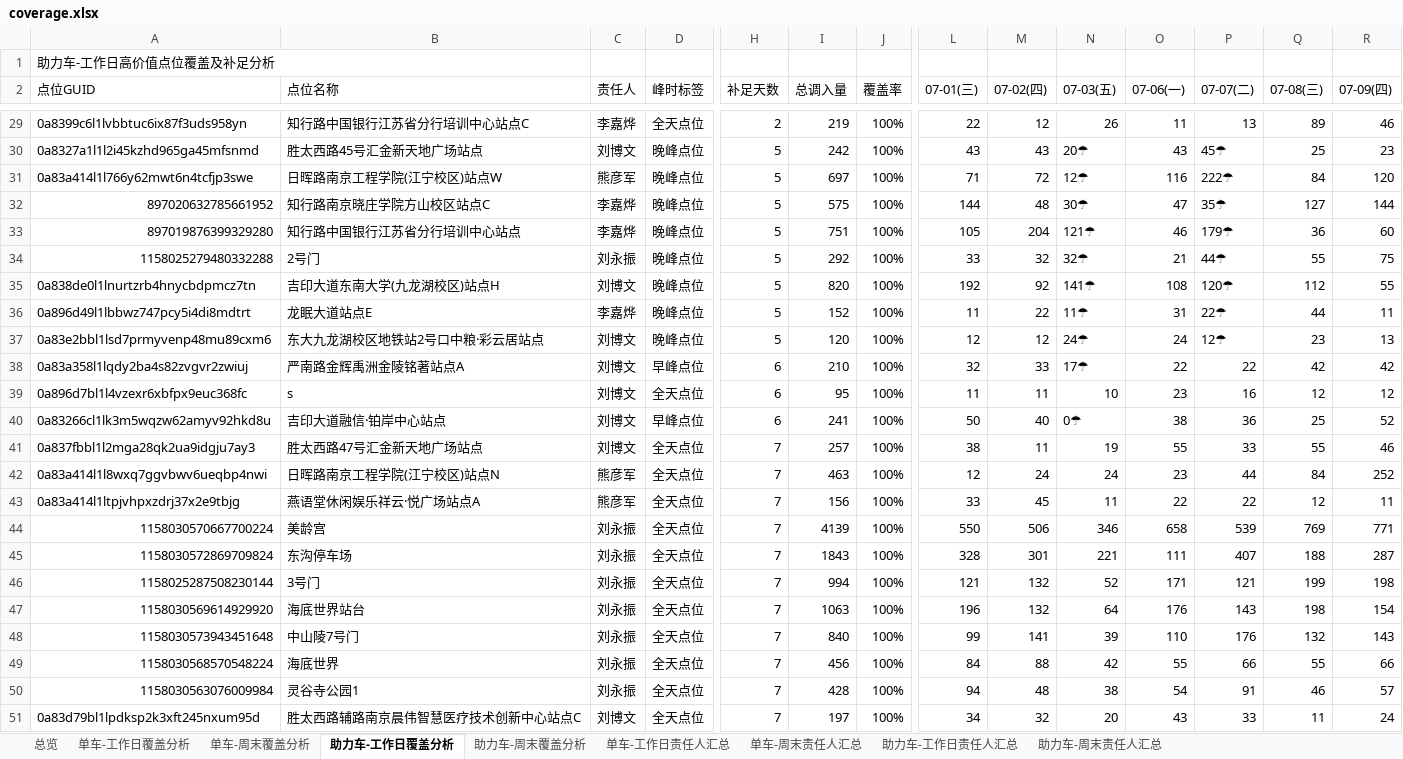
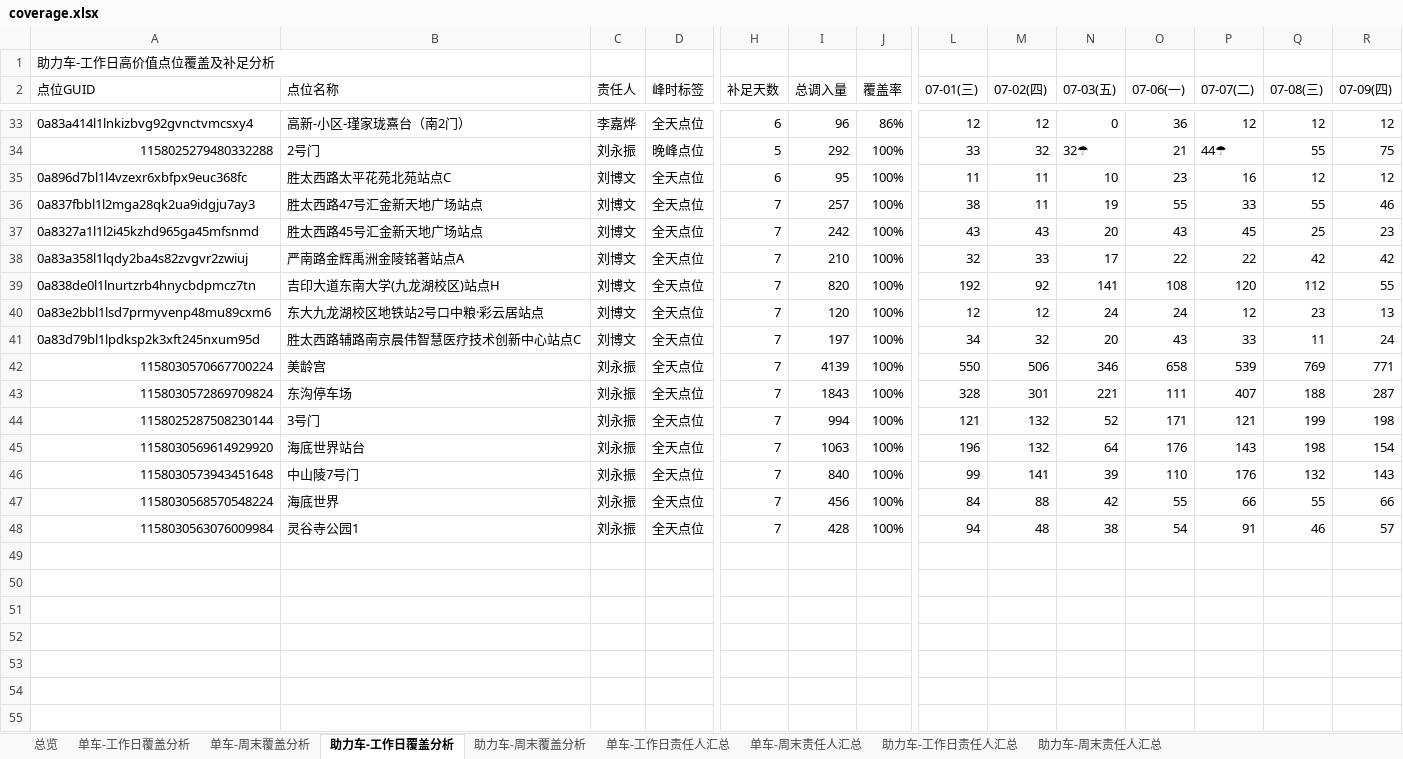
Before and after one commit to Zoey-1214/daily-report, an Excel workbook: coverage.xlsx, sheet 助力车-工作日覆盖分析, drawn as a sheet; only a part is shown, gaps mark what is left out; values as stored, in another font and other column widths than the file's, no cell formats; removed rows and columns are numbered as before the commit, all else as after; rows hold the shown columns only; the diff covers the shown part only; the diff names each change by its address in the sheet, - before the commit and + after, or states it on an @@ line.

Commit message:
更新覆盖分析Excel 7月7月9日

```diff
--- a/coverage.xlsx (sheet 助力车-工作日覆盖分析)
+++ b/coverage.xlsx (sheet 助力车-工作日覆盖分析)
-row 29: 0a8399c6l1lvbbtuc6ix87f3uds958yn | 知行路中国银行江苏省分行培训中心站点C | 李嘉烨 | 全天点位 | 2 | 219 | 100% | 22 | 12 | 26 | 11 | 13 | 89 | 46
-row 30: 0a8327a1l1l2i45kzhd965ga45mfsnmd | 胜太西路45号汇金新天地广场站点 | 刘博文 | 晚峰点位 | 5 | 242 | 100% | 43 | 43 | 20☂ | 43 | 45☂ | 25 | 23
-row 31: 0a83a414l1l766y62mwt6n4tcfjp3swe | 日晖路南京工程学院(江宁校区)站点W | 熊彦军 | 晚峰点位 | 5 | 697 | 100% | 71 | 72 | 12☂ | 116 | 222☂ | 84 | 120
-row 32: 897020632785661952 | 知行路南京晓庄学院方山校区站点C | 李嘉烨 | 晚峰点位 | 5 | 575 | 100% | 144 | 48 | 30☂ | 47 | 35☂ | 127 | 144
-row 33: 897019876399329280 | 知行路中国银行江苏省分行培训中心站点 | 李嘉烨 | 晚峰点位 | 5 | 751 | 100% | 105 | 204 | 121☂ | 46 | 179☂ | 36 | 60
+row 33: 0a83a414l1lnkizbvg92gvnctvmcsxy4 | 高新-小区-瑾家珑熹台（南2门） | 李嘉烨 | 全天点位 | 6 | 96 | 86% | 12 | 12 | 0 | 36 | 12 | 12 | 12
-row 35: 0a838de0l1lnurtzrb4hnycbdpmcz7tn | 吉印大道东南大学(九龙湖校区)站点H | 刘博文 | 晚峰点位 | 5 | 820 | 100% | 192 | 92 | 141☂ | 108 | 120☂ | 112 | 55
-row 36: 0a896d49l1lbbwz747pcy5i4di8mdtrt | 龙眠大道站点E | 李嘉烨 | 晚峰点位 | 5 | 152 | 100% | 11 | 22 | 11☂ | 31 | 22☂ | 44 | 11
-row 37: 0a83e2bbl1lsd7prmyvenp48mu89cxm6 | 东大九龙湖校区地铁站2号口中粮·彩云居站点 | 刘博文 | 晚峰点位 | 5 | 120 | 100% | 12 | 12 | 24☂ | 24 | 12☂ | 23 | 13
-row 38: 0a83a358l1lqdy2ba4s82zvgvr2zwiuj | 严南路金辉禹洲金陵铭著站点A | 刘博文 | 早峰点位 | 6 | 210 | 100% | 32 | 33 | 17☂ | 22 | 22 | 42 | 42
-B35 (点位名称): s
+B35 (点位名称): 胜太西路太平花苑北苑站点C
-row 40: 0a83266cl1lk3m5wqzw62amyv92hkd8u | 吉印大道融信·铂岸中心站点 | 刘博文 | 早峰点位 | 6 | 241 | 100% | 50 | 40 | 0☂ | 38 | 36 | 25 | 52
+row 37: 0a8327a1l1l2i45kzhd965ga45mfsnmd | 胜太西路45号汇金新天地广场站点 | 刘博文 | 全天点位 | 7 | 242 | 100% | 43 | 43 | 20 | 43 | 45 | 25 | 23
+row 38: 0a83a358l1lqdy2ba4s82zvgvr2zwiuj | 严南路金辉禹洲金陵铭著站点A | 刘博文 | 全天点位 | 7 | 210 | 100% | 32 | 33 | 17 | 22 | 22 | 42 | 42
+row 39: 0a838de0l1lnurtzrb4hnycbdpmcz7tn | 吉印大道东南大学(九龙湖校区)站点H | 刘博文 | 全天点位 | 7 | 820 | 100% | 192 | 92 | 141 | 108 | 120 | 112 | 55
-A40 (点位GUID): 0a83a414l1l8wxq7ggvbwv6ueqbp4nwi
+A40 (点位GUID): 0a83e2bbl1lsd7prmyvenp48mu89cxm6
-B40 (点位名称): 日晖路南京工程学院(江宁校区)站点N
+B40 (点位名称): 东大九龙湖校区地铁站2号口中粮·彩云居站点
-C40 (责任人): 熊彦军
+C40 (责任人): 刘博文
-I40 (总调入量): 463
+I40 (总调入量): 120
-M40 (07-02(四)): 24
+M40 (07-02(四)): 12
-O40 (07-06(一)): 23
+O40 (07-06(一)): 24
-P40 (07-07(二)): 44
+P40 (07-07(二)): 12
-Q40 (07-08(三)): 84
+Q40 (07-08(三)): 23
-R40 (07-09(四)): 252
+R40 (07-09(四)): 13
-row 43: 0a83a414l1ltpjvhpxzdrj37x2e9tbjg | 燕语堂休闲娱乐祥云·悦广场站点A | 熊彦军 | 全天点位 | 7 | 156 | 100% | 33 | 45 | 11 | 22 | 22 | 12 | 11
@@ row 51 moved to row 41: 0a83d79bl1lpdksp2k3xft245nxum95d @@
```
Also changed, not shown: 20 added rows, 16 removed rows and 48 edited cells elsewhere in this sheet, sheet 助力车-周末覆盖分析, sheet 助力车-工作日责任人汇总, sheet 助力车-周末责任人汇总, sheet 总览, cell formats.
